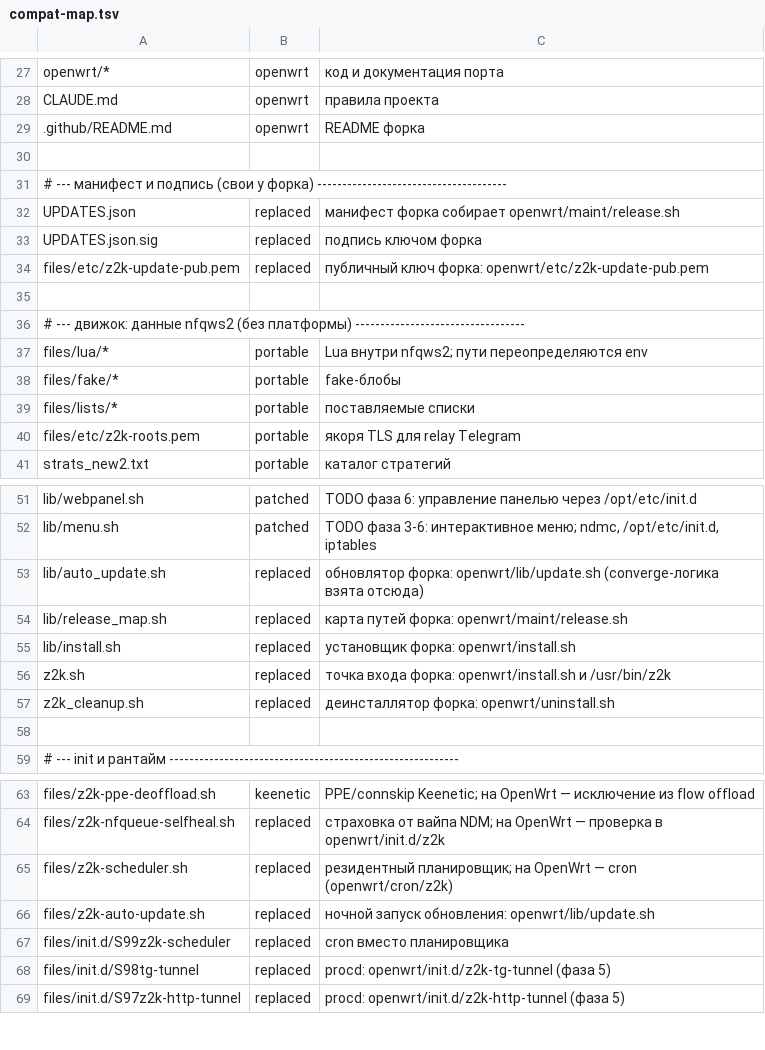
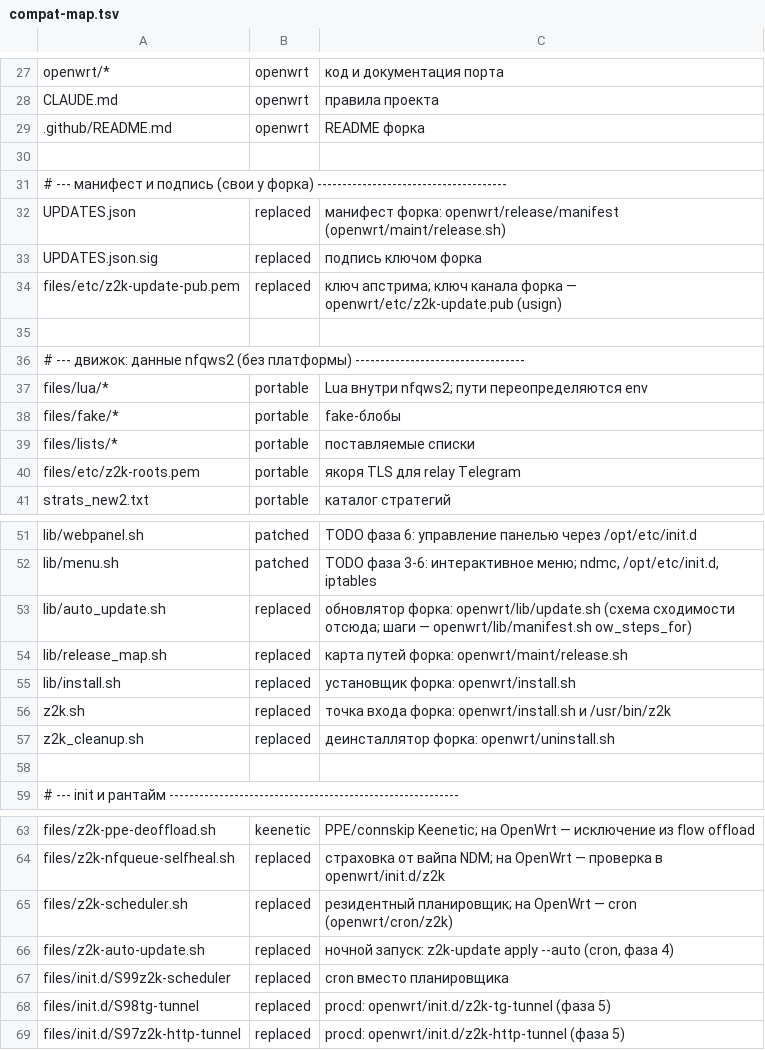
Before and after one commit to AlMinoOj/z2k-openwrt, a TSV file: openwrt/compat-map.tsv, drawn as a sheet; only a part is shown, gaps mark what is left out.

```diff
--- a/openwrt/compat-map.tsv
+++ b/openwrt/compat-map.tsv
@@ -31,5 +31,5 @@ CLAUDE.md	openwrt	правила проекта
 # --- манифест и подпись (свои у форка) --------------------------------------
-UPDATES.json	replaced	манифест форка собирает openwrt/maint/release.sh
+UPDATES.json	replaced	манифест форка: openwrt/release/manifest (openwrt/maint/release.sh)
 UPDATES.json.sig	replaced	подпись ключом форка
-files/etc/z2k-update-pub.pem	replaced	публичный ключ форка: openwrt/etc/z2k-update-pub.pem
+files/etc/z2k-update-pub.pem	replaced	ключ апстрима; ключ канала форка — openwrt/etc/z2k-update.pub (usign)
 
@@ -52,3 +52,3 @@ lib/webpanel.sh	patched	TODO фаза 6: управление панелью ч
 lib/menu.sh	patched	TODO фаза 3-6: интерактивное меню; ndmc, /opt/etc/init.d, iptables
-lib/auto_update.sh	replaced	обновлятор форка: openwrt/lib/update.sh (converge-логика взята отсюда)
+lib/auto_update.sh	replaced	обновлятор форка: openwrt/lib/update.sh (схема сходимости отсюда; шаги — openwrt/lib/manifest.sh ow_steps_for)
 lib/release_map.sh	replaced	карта путей форка: openwrt/maint/release.sh
@@ -65,3 +65,3 @@ files/z2k-nfqueue-selfheal.sh	replaced	страховка от вайпа NDM;
 files/z2k-scheduler.sh	replaced	резидентный планировщик; на OpenWrt — cron (openwrt/cron/z2k)
-files/z2k-auto-update.sh	replaced	ночной запуск обновления: openwrt/lib/update.sh
+files/z2k-auto-update.sh	replaced	ночной запуск: z2k-update apply --auto (cron, фаза 4)
 files/init.d/S99z2k-scheduler	replaced	cron вместо планировщика
```
Also changed, not shown: 19 other files.
